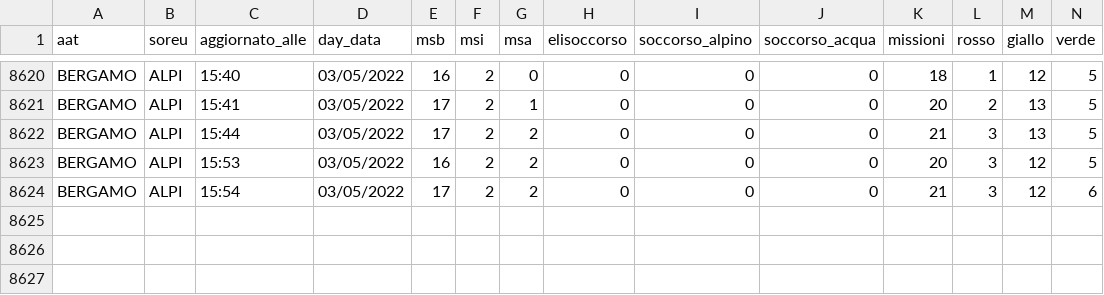
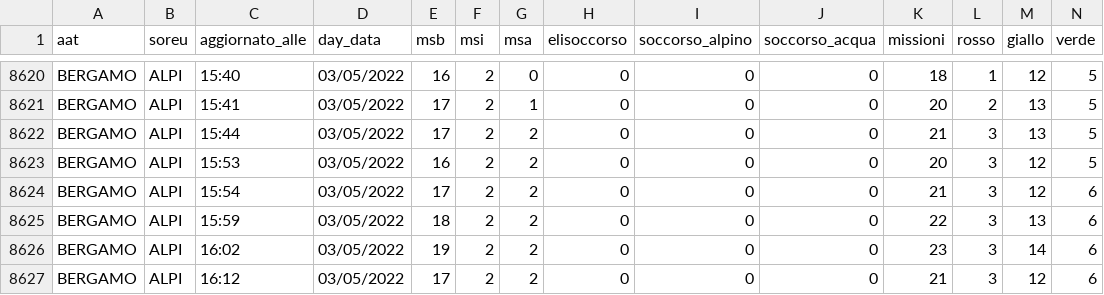
Before and after one commit to r-carissimi/areu-open-data, a CSV file: real-time-data/bergamo.csv, drawn as a sheet; only a part is shown, gaps mark what is left out; rows hold the shown columns only; the diff names each change by its address in the sheet, - before the commit and + after, or states it on an @@ line.

```diff
--- a/real-time-data/bergamo.csv
+++ b/real-time-data/bergamo.csv
+row 8625: BERGAMO | ALPI | 15:59 | 03/05/2022 | 18 | 2 | 2 | 0 | 0 | 0 | 22 | 3 | 13 | 6
+row 8626: BERGAMO | ALPI | 16:02 | 03/05/2022 | 19 | 2 | 2 | 0 | 0 | 0 | 23 | 3 | 14 | 6
+row 8627: BERGAMO | ALPI | 16:12 | 03/05/2022 | 17 | 2 | 2 | 0 | 0 | 0 | 21 | 3 | 12 | 6
```
Also changed, not shown: real-time-data/como.csv, real-time-data/mantova.csv, 8 other files.
